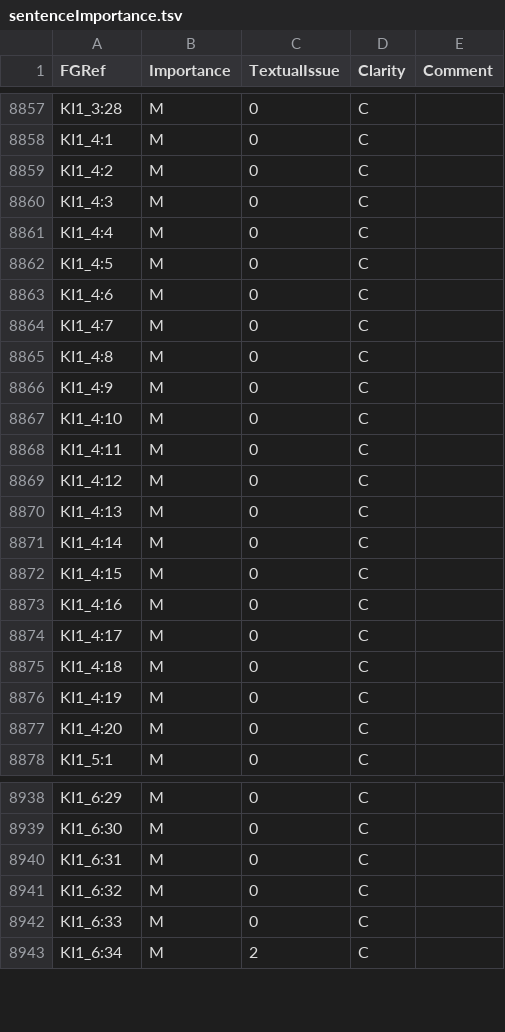
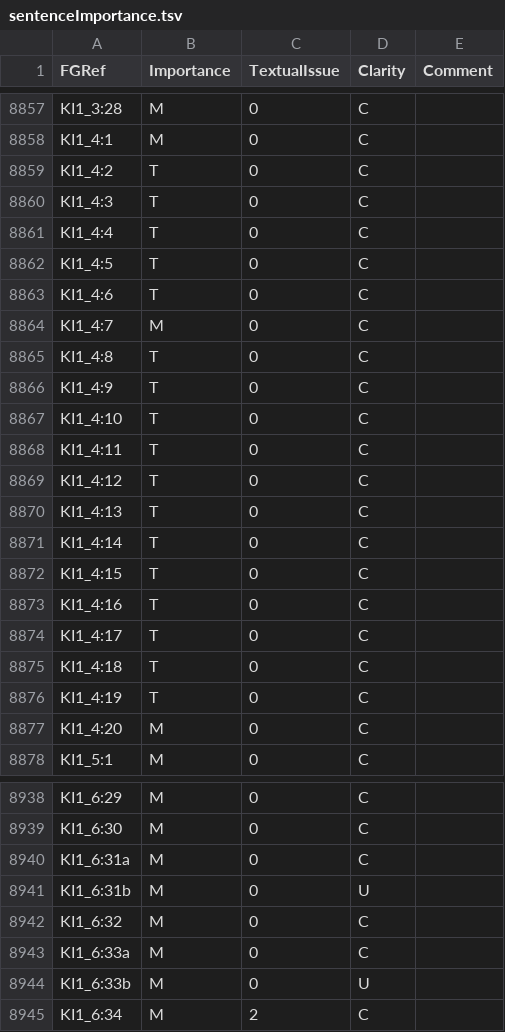
Before and after one commit to Freely-Given-org/OpenBibleData, a TSV file: datasets/sentenceImportance/sentenceImportance.tsv, drawn as a sheet; only a part is shown, gaps mark what is left out; the diff covers the shown part only.

Commit message:
More entries

```diff
--- a/datasets/sentenceImportance/sentenceImportance.tsv
+++ b/datasets/sentenceImportance/sentenceImportance.tsv
@@ -8858,20 +8858,20 @@ KI1_3:28	M	0	C
 KI1_4:1	M	0	C	
-KI1_4:2	M	0	C	
-KI1_4:3	M	0	C	
-KI1_4:4	M	0	C	
-KI1_4:5	M	0	C	
-KI1_4:6	M	0	C	
+KI1_4:2	T	0	C	
+KI1_4:3	T	0	C	
+KI1_4:4	T	0	C	
+KI1_4:5	T	0	C	
+KI1_4:6	T	0	C	
 KI1_4:7	M	0	C	
-KI1_4:8	M	0	C	
-KI1_4:9	M	0	C	
-KI1_4:10	M	0	C	
-KI1_4:11	M	0	C	
-KI1_4:12	M	0	C	
-KI1_4:13	M	0	C	
-KI1_4:14	M	0	C	
-KI1_4:15	M	0	C	
-KI1_4:16	M	0	C	
-KI1_4:17	M	0	C	
-KI1_4:18	M	0	C	
-KI1_4:19	M	0	C	
+KI1_4:8	T	0	C	
+KI1_4:9	T	0	C	
+KI1_4:10	T	0	C	
+KI1_4:11	T	0	C	
+KI1_4:12	T	0	C	
+KI1_4:13	T	0	C	
+KI1_4:14	T	0	C	
+KI1_4:15	T	0	C	
+KI1_4:16	T	0	C	
+KI1_4:17	T	0	C	
+KI1_4:18	T	0	C	
+KI1_4:19	T	0	C	
 KI1_4:20	M	0	C	
@@ -8939,5 +8939,7 @@ KI1_6:29	M	0	C
 KI1_6:30	M	0	C	
-KI1_6:31	M	0	C	
+KI1_6:31a	M	0	C	
+KI1_6:31b	M	0	U	
 KI1_6:32	M	0	C	
-KI1_6:33	M	0	C	
+KI1_6:33a	M	0	C	
+KI1_6:33b	M	0	U	
 KI1_6:34	M	2	C	
```
Also changed, not shown: 8 added rows and 75 edited cells elsewhere in this file, 2 other files.
